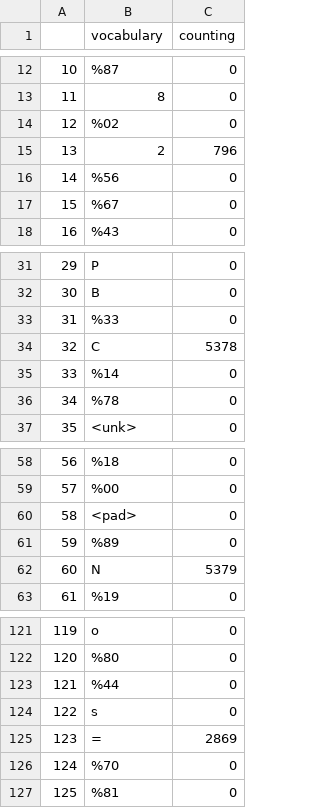
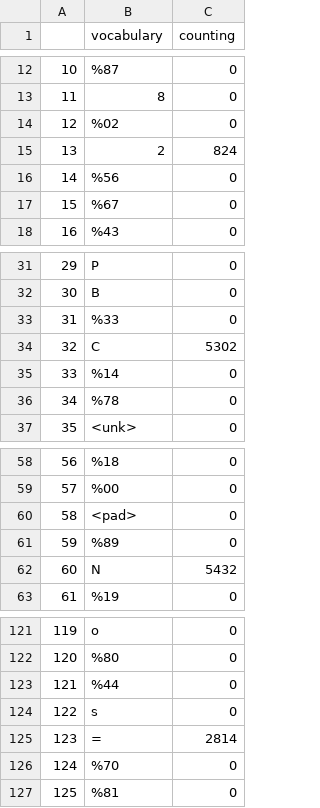
Before and after one commit to haaariiish/Guacamoliency, a CSV file: reports/data/moses_ClearSMILES_CL/1/histo_saliency_threshold1_sample_length10000.csv, drawn as a sheet; only a part is shown, gaps mark what is left out; the diff covers the shown part only.

```diff
--- a/reports/data/moses_ClearSMILES_CL/1/histo_saliency_threshold1_sample_length10000.csv
+++ b/reports/data/moses_ClearSMILES_CL/1/histo_saliency_threshold1_sample_length10000.csv
@@ -14,3 +14,3 @@
 12,%02,0
-13,2,796
+13,2,824
 14,%56,0
@@ -33,3 +33,3 @@
 31,%33,0
-32,C,5378
+32,C,5302
 33,%14,0
@@ -61,3 +61,3 @@
 59,%89,0
-60,N,5379
+60,N,5432
 61,%19,0
@@ -124,3 +124,3 @@
 122,s,0
-123,=,2869
+123,=,2814
 124,%70,0
```
Also changed, not shown: 9 edited cells elsewhere in this file, reports/data/BENCHMARK.csv, reports/data/guacamol_canonical_CL/1/saliency_according_distance_sample_length9999.csv, 51 other files.
